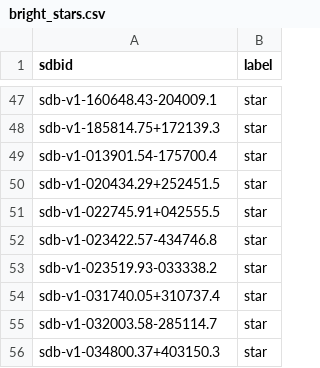
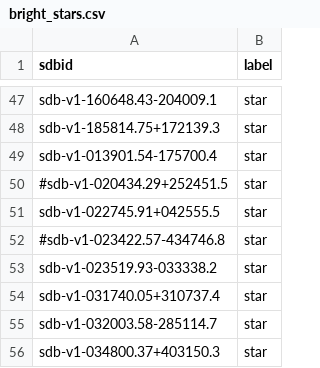
Before and after one commit to drgmk/classifier, a CSV file: training/photometry/labels/bright_stars.csv, drawn as a sheet; only a part is shown, gaps mark what is left out.

```diff
--- a/training/photometry/labels/bright_stars.csv
+++ b/training/photometry/labels/bright_stars.csv
@@ -49,5 +49,5 @@ sdb-v1-185814.75+172139.3,star
 sdb-v1-013901.54-175700.4,star
-sdb-v1-020434.29+252451.5,star
+#sdb-v1-020434.29+252451.5,star
 sdb-v1-022745.91+042555.5,star
-sdb-v1-023422.57-434746.8,star
+#sdb-v1-023422.57-434746.8,star
 sdb-v1-023519.93-033338.2,star
```
Also changed, not shown: training/photometry/labels/absil_2013.csv, training/photometry/labels/hops.csv, 4 other files.
